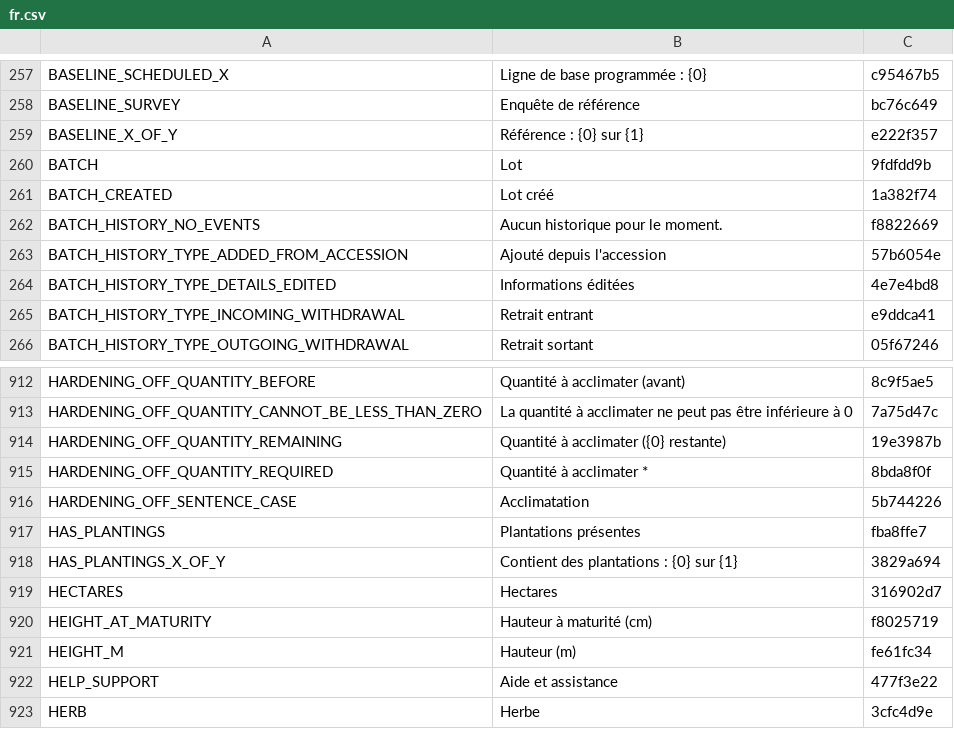
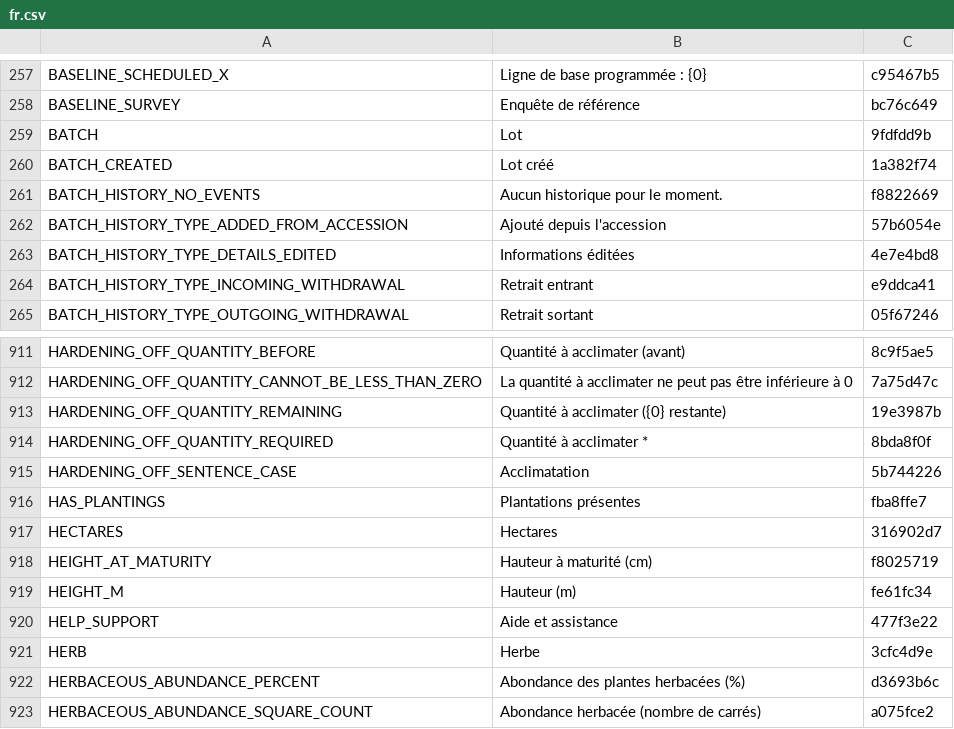
Before and after one commit to terraware/terraware-web, a CSV file: src/strings/csv/fr.csv, drawn as a sheet; only a part is shown, gaps mark what is left out; the shorter side is filled out with more unchanged rows; the diff names each change by its address in the sheet, - before the commit and + after, or states it on an @@ line.

```diff
--- a/src/strings/csv/fr.csv
+++ b/src/strings/csv/fr.csv
-row 259: BASELINE_X_OF_Y | Référence : {0} sur {1} | e222f357
-row 918: HAS_PLANTINGS_X_OF_Y | Contient des plantations : {0} sur {1} | 3829a694
```
Also changed, not shown: src/strings/csv/en.csv, src/strings/csv/es.csv, 2 other files.
